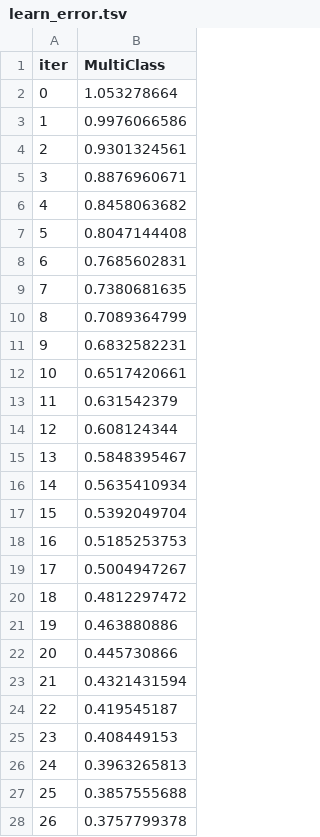
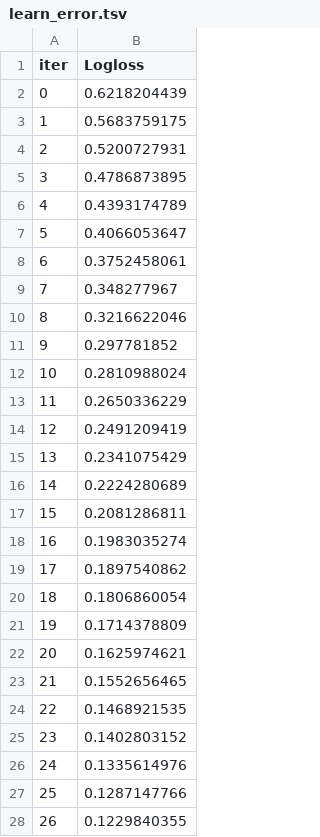
Before and after one commit to mohamed-hamdi/Mini-projet-IML, a TSV file: catboost_info/learn_error.tsv, drawn as a sheet; only a part is shown; the diff covers the shown part only.

```diff
--- a/catboost_info/learn_error.tsv
+++ b/catboost_info/learn_error.tsv
@@ -1,28 +1,28 @@
-iter	MultiClass
-0	1.053278664
-1	0.9976066586
-2	0.9301324561
-3	0.8876960671
-4	0.8458063682
-5	0.8047144408
-6	0.7685602831
-7	0.7380681635
-8	0.7089364799
-9	0.6832582231
-10	0.6517420661
-11	0.631542379
-12	0.608124344
-13	0.5848395467
-14	0.5635410934
-15	0.5392049704
-16	0.5185253753
-17	0.5004947267
-18	0.4812297472
-19	0.463880886
-20	0.445730866
-21	0.4321431594
-22	0.419545187
-23	0.408449153
-24	0.3963265813
-25	0.3857555688
-26	0.3757799378
+iter	Logloss
+0	0.6218204439
+1	0.5683759175
+2	0.5200727931
+3	0.4786873895
+4	0.4393174789
+5	0.4066053647
+6	0.3752458061
+7	0.348277967
+8	0.3216622046
+9	0.297781852
+10	0.2810988024
+11	0.2650336229
+12	0.2491209419
+13	0.2341075429
+14	0.2224280689
+15	0.2081286811
+16	0.1983035274
+17	0.1897540862
+18	0.1806860054
+19	0.1714378809
+20	0.1625974621
+21	0.1552656465
+22	0.1468921535
+23	0.1402803152
+24	0.1335614976
+25	0.1287147766
+26	0.1229840355
```
Also changed, not shown: 50 added rows and 23 edited cells elsewhere in this file, catboost_info/time_left.tsv, 5 other files.
